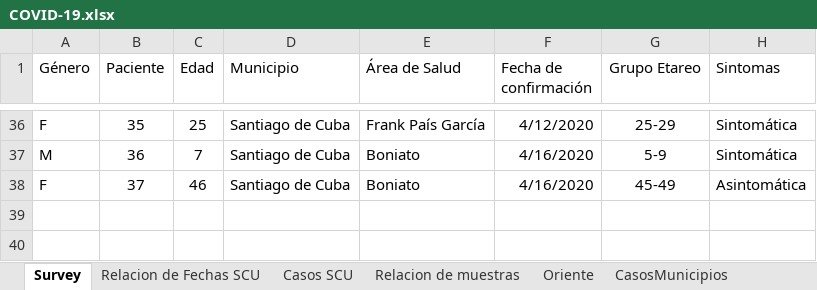
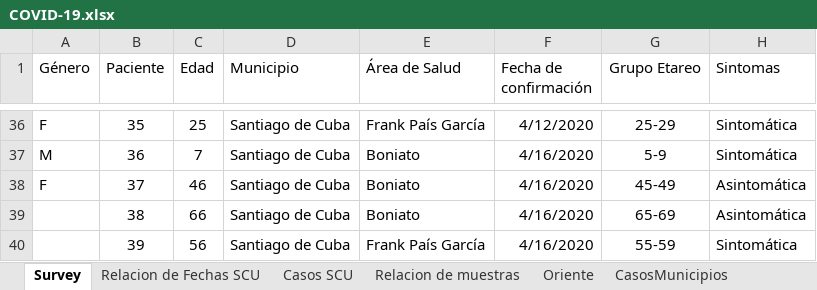
Before and after one commit to eloyoliveros91/covid19scu, an Excel workbook: data/COVID-19.xlsx, sheet Survey, drawn as a sheet; only a part is shown, gaps mark what is left out; values as stored, in another font and other column widths than the file's, no borders; the diff names each change by its address in the sheet, - before the commit and + after, or states it on an @@ line.

```diff
--- a/data/COVID-19.xlsx (sheet Survey)
+++ b/data/COVID-19.xlsx (sheet Survey)
+row 39:  | 38 | 66 | Santiago de Cuba | Boniato | 4/16/2020 | 65-69 | Asintomática
+row 40:  | 39 | 56 | Santiago de Cuba | Frank País García | 4/16/2020 | 55-59 | Sintomática
```
Also changed, not shown: sheet Relacion de Fechas SCU, sheet Oriente, sheet Casos SCU, sheet Relacion de muestras, sheet CasosMunicipios, data/muestras.xlsx.
